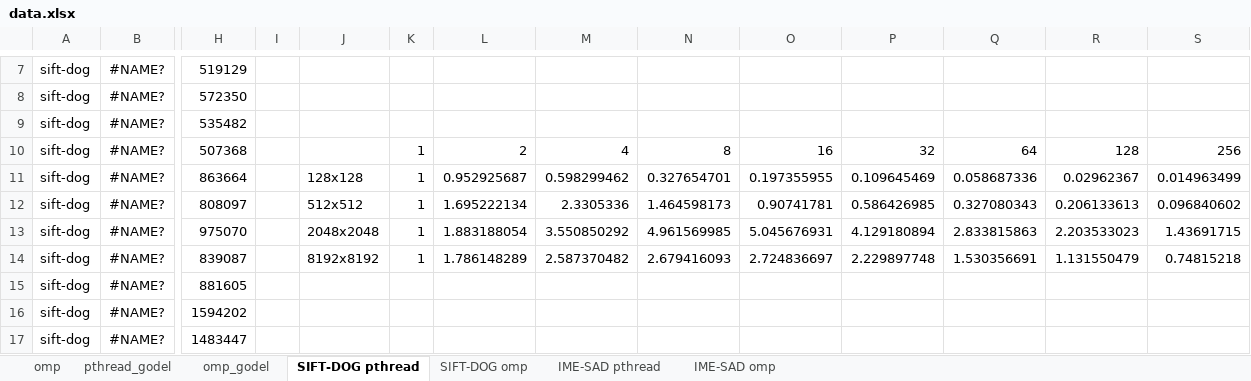
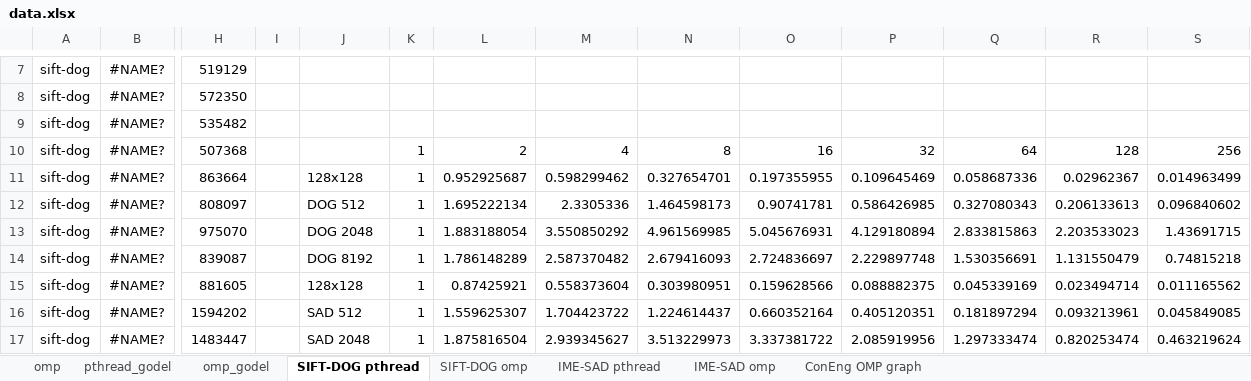
Before and after one commit to kzhao32/cs758workloads, an Excel workbook: data.xlsx, sheet SIFT-DOG pthread, drawn as a sheet; only a part is shown, gaps mark what is left out; values as stored, in another font and other column widths than the file's, no borders; charts and pictures not drawn; the diff covers the shown part only; the diff names each change by its address in the sheet, - before the commit and + after, or states it on an @@ line.

Commit message:
added blue pthreads

```diff
--- a/data.xlsx (sheet SIFT-DOG pthread)
+++ b/data.xlsx (sheet SIFT-DOG pthread)
+sheet tab: ConEng OMP graph
-J12: 512x512
+J12: DOG 512
-J13: 2048x2048
+J13: DOG 2048
-J14: 8192x8192
+J14: DOG 8192
-J15: (empty)
+J15: 128x128
-K15:K17: (empty)
+K15:K17: 1
-L15: (empty)
+L15: 0.87425921
-M15: (empty)
+M15: 0.558373604
-N15: (empty)
+N15: 0.303980951
-O15: (empty)
+O15: 0.159628566
-P15: (empty)
+P15: 0.088882375
-Q15: (empty)
+Q15: 0.045339169
-R15: (empty)
+R15: 0.023494714
-S15: (empty)
+S15: 0.011165562
-J16: (empty)
+J16: SAD 512
-L16: (empty)
+L16: 1.559625307
-M16: (empty)
+M16: 1.704423722
-N16: (empty)
+N16: 1.224614437
-O16: (empty)
+O16: 0.660352164
-P16: (empty)
+P16: 0.405120351
-Q16: (empty)
+Q16: 0.181897294
-R16: (empty)
+R16: 0.093213961
-S16: (empty)
+S16: 0.045849085
-J17: (empty)
+J17: SAD 2048
-L17: (empty)
+L17: 1.875816504
-M17: (empty)
+M17: 2.939345627
-N17: (empty)
+N17: 3.513229973
-O17: (empty)
+O17: 3.337381722
-P17: (empty)
+P17: 2.085919956
-Q17: (empty)
+Q17: 1.297333474
-R17: (empty)
+R17: 0.820253474
-S17: (empty)
+S17: 0.463219624
```
Also changed, not shown: 10 edited cells elsewhere in this sheet, charts or pictures, 6 other files.
